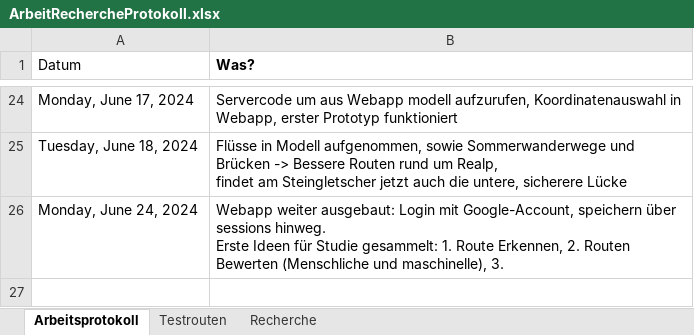
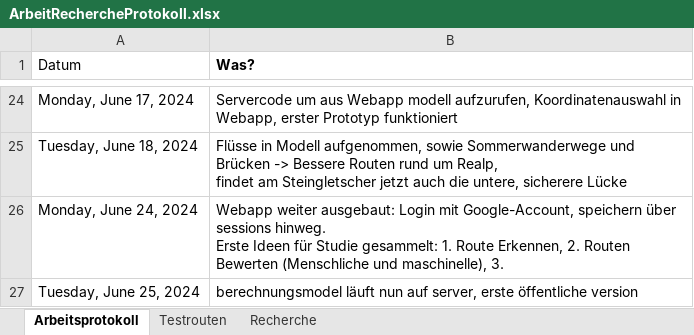
Before and after one commit to JesseB0rn/AlgoSkitour, an Excel workbook: admin/ArbeitRechercheProtokoll.xlsx, sheet Arbeitsprotokoll, drawn as a sheet; only a part is shown, gaps mark what is left out; values as stored, in another font and other column widths than the file's, no borders; table styles not drawn; the diff names each change by its address in the sheet, - before the commit and + after, or states it on an @@ line.

```diff
--- a/admin/ArbeitRechercheProtokoll.xlsx (sheet Arbeitsprotokoll)
+++ b/admin/ArbeitRechercheProtokoll.xlsx (sheet Arbeitsprotokoll)
+row 27: Tuesday, June 25, 2024 | berechnungsmodel läuft nun auf server, erste öffentliche version
```
Also changed, not shown: 9 other files.
